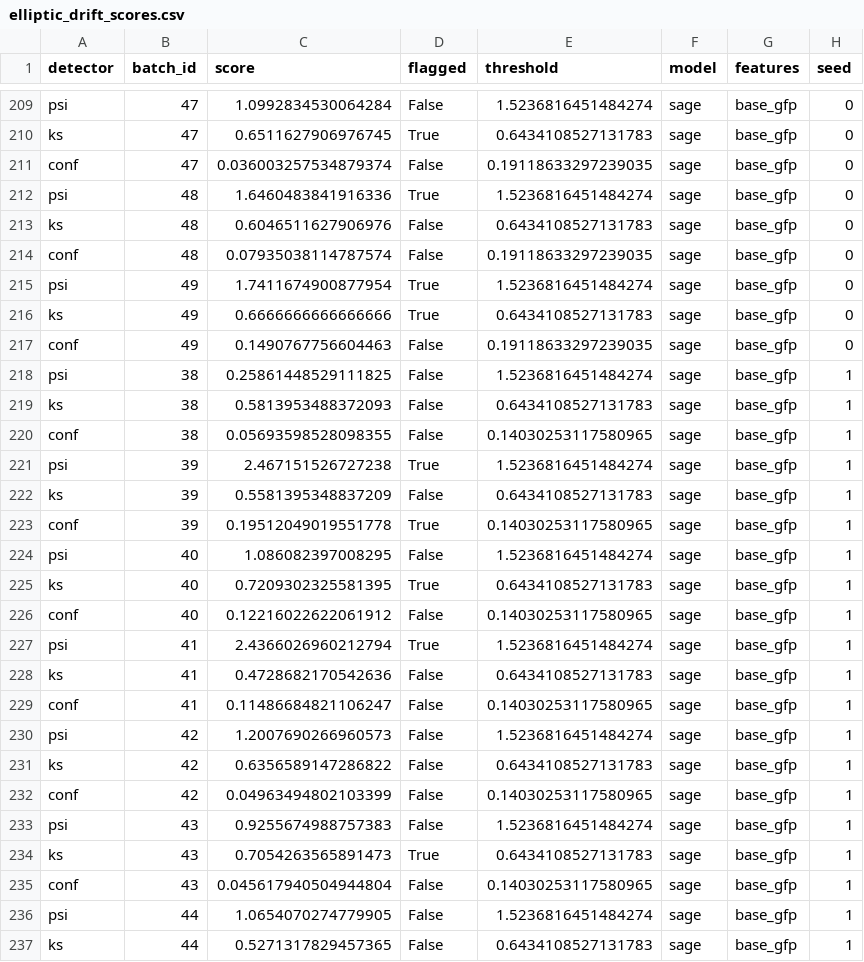
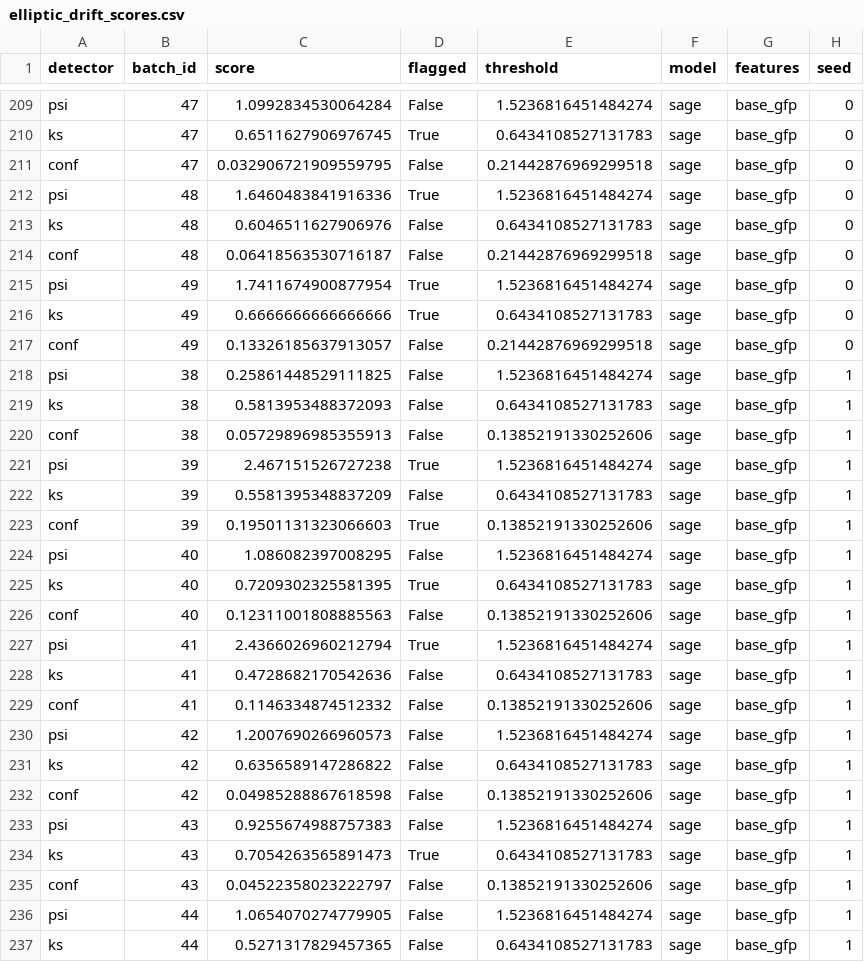
Before and after one commit to Abhinawap/mulegraph, a CSV file: report/tables/elliptic_drift_scores.csv, drawn as a sheet; only a part is shown, gaps mark what is left out; the diff covers the shown part only.

```diff
--- a/report/tables/elliptic_drift_scores.csv
+++ b/report/tables/elliptic_drift_scores.csv
@@ -210,27 +210,27 @@ psi,47,1.0992834530064284,False,1.5236816451484274,sage,base_gfp,0
 ks,47,0.6511627906976745,True,0.6434108527131783,sage,base_gfp,0
-conf,47,0.036003257534879374,False,0.19118633297239035,sage,base_gfp,0
+conf,47,0.032906721909559795,False,0.21442876969299518,sage,base_gfp,0
 psi,48,1.6460483841916336,True,1.5236816451484274,sage,base_gfp,0
 ks,48,0.6046511627906976,False,0.6434108527131783,sage,base_gfp,0
-conf,48,0.07935038114787574,False,0.19118633297239035,sage,base_gfp,0
+conf,48,0.06418563530716187,False,0.21442876969299518,sage,base_gfp,0
 psi,49,1.7411674900877954,True,1.5236816451484274,sage,base_gfp,0
 ks,49,0.6666666666666666,True,0.6434108527131783,sage,base_gfp,0
-conf,49,0.1490767756604463,False,0.19118633297239035,sage,base_gfp,0
+conf,49,0.13326185637913057,False,0.21442876969299518,sage,base_gfp,0
 psi,38,0.25861448529111825,False,1.5236816451484274,sage,base_gfp,1
 ks,38,0.5813953488372093,False,0.6434108527131783,sage,base_gfp,1
-conf,38,0.05693598528098355,False,0.14030253117580965,sage,base_gfp,1
+conf,38,0.05729896985355913,False,0.13852191330252606,sage,base_gfp,1
 psi,39,2.467151526727238,True,1.5236816451484274,sage,base_gfp,1
 ks,39,0.5581395348837209,False,0.6434108527131783,sage,base_gfp,1
-conf,39,0.19512049019551778,True,0.14030253117580965,sage,base_gfp,1
+conf,39,0.19501131323066603,True,0.13852191330252606,sage,base_gfp,1
 psi,40,1.086082397008295,False,1.5236816451484274,sage,base_gfp,1
 ks,40,0.7209302325581395,True,0.6434108527131783,sage,base_gfp,1
-conf,40,0.12216022622061912,False,0.14030253117580965,sage,base_gfp,1
+conf,40,0.12311001808885563,False,0.13852191330252606,sage,base_gfp,1
 psi,41,2.4366026960212794,True,1.5236816451484274,sage,base_gfp,1
 ks,41,0.4728682170542636,False,0.6434108527131783,sage,base_gfp,1
-conf,41,0.11486684821106247,False,0.14030253117580965,sage,base_gfp,1
+conf,41,0.1146334874512332,False,0.13852191330252606,sage,base_gfp,1
 psi,42,1.2007690266960573,False,1.5236816451484274,sage,base_gfp,1
 ks,42,0.6356589147286822,False,0.6434108527131783,sage,base_gfp,1
-conf,42,0.04963494802103399,False,0.14030253117580965,sage,base_gfp,1
+conf,42,0.04985288867618598,False,0.13852191330252606,sage,base_gfp,1
 psi,43,0.9255674988757383,False,1.5236816451484274,sage,base_gfp,1
 ks,43,0.7054263565891473,True,0.6434108527131783,sage,base_gfp,1
-conf,43,0.045617940504944804,False,0.14030253117580965,sage,base_gfp,1
+conf,43,0.04522358023222797,False,0.13852191330252606,sage,base_gfp,1
 psi,44,1.0654070274779905,False,1.5236816451484274,sage,base_gfp,1
```
Also changed, not shown: 102 edited cells elsewhere in this file, report/tables/elliptic_drift_lead_time.csv, 5 other files.
